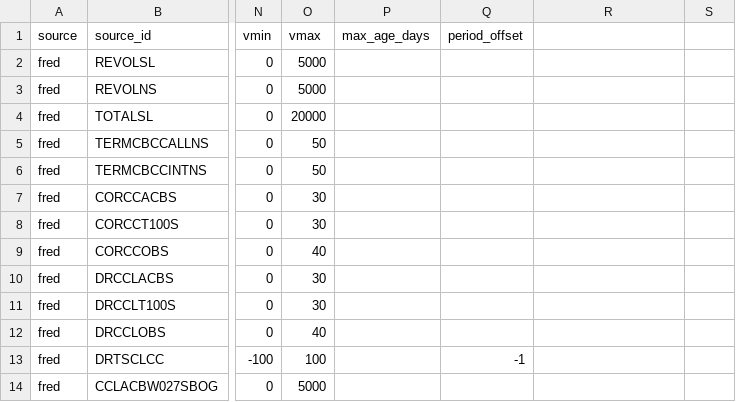
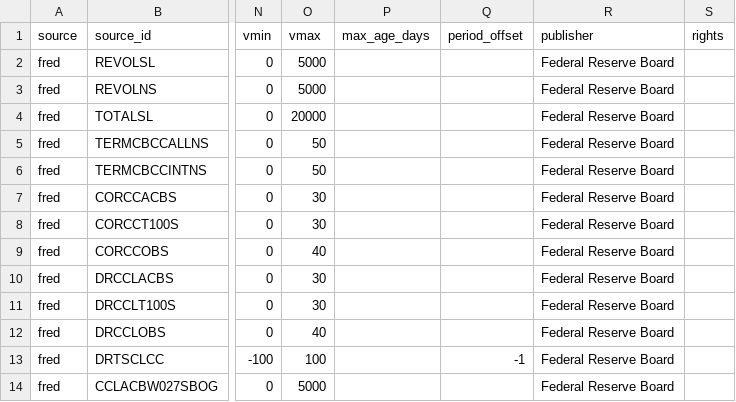
Before and after one commit to SamuelJWebber/credit-card-data, a CSV file: crosswalks/series.csv, drawn as a sheet; only a part is shown, gaps mark what is left out; the diff covers the shown part only; the diff names each change by its address in the sheet, - before the commit and + after, or states it on an @@ line.

```diff
--- a/crosswalks/series.csv
+++ b/crosswalks/series.csv
-R1: (empty)
+R1: publisher
-S1: (empty)
+S1: rights
-R2:R14 (publisher): (empty)
+R2:R14 (publisher): Federal Reserve Board
```
Also changed, not shown: 30 edited cells elsewhere in this file, 7 other files.
